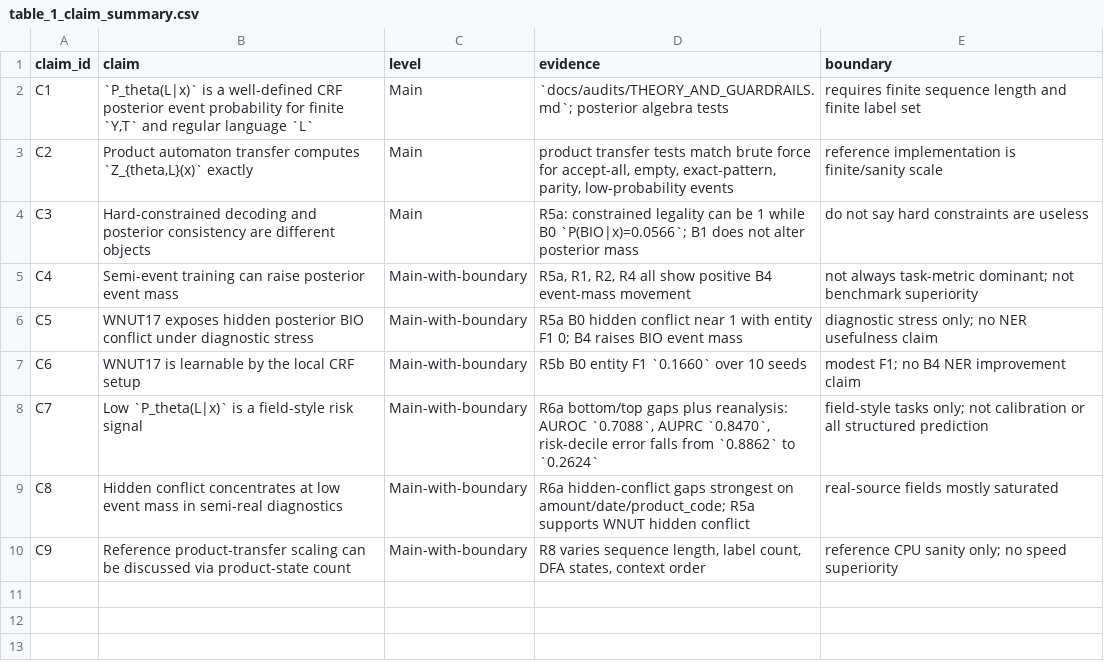
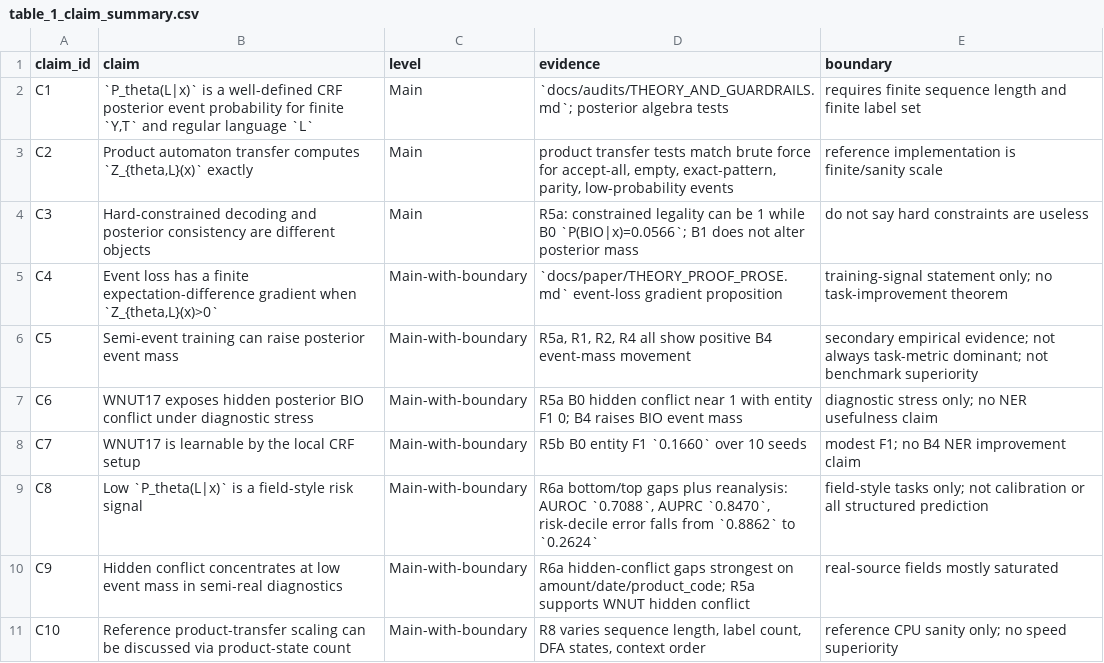
Before and after one commit to Yulivu/02_JMLR, a CSV file: experiments/results/paper_tables/table_1_claim_summary.csv, drawn as a sheet.

Commit message:
Strengthen JMLR positioning and diagnostic baselines

```diff
--- a/experiments/results/paper_tables/table_1_claim_summary.csv
+++ b/experiments/results/paper_tables/table_1_claim_summary.csv
@@ -4,7 +4,8 @@ C2,"Product automaton transfer computes `Z_{theta,L}(x)` exactly",Main,"product
 C3,Hard-constrained decoding and posterior consistency are different objects,Main,R5a: constrained legality can be 1 while B0 `P(BIO|x)=0.0566`; B1 does not alter posterior mass,do not say hard constraints are useless
-C4,Semi-event training can raise posterior event mass,Main-with-boundary,"R5a, R1, R2, R4 all show positive B4 event-mass movement",not always task-metric dominant; not benchmark superiority
-C5,WNUT17 exposes hidden posterior BIO conflict under diagnostic stress,Main-with-boundary,R5a B0 hidden conflict near 1 with entity F1 0; B4 raises BIO event mass,diagnostic stress only; no NER usefulness claim
-C6,WNUT17 is learnable by the local CRF setup,Main-with-boundary,R5b B0 entity F1 `0.1660` over 10 seeds,modest F1; no B4 NER improvement claim
-C7,Low `P_theta(L|x)` is a field-style risk signal,Main-with-boundary,"R6a bottom/top gaps plus reanalysis: AUROC `0.7088`, AUPRC `0.8470`, risk-decile error falls from `0.8862` to `0.2624`",field-style tasks only; not calibration or all structured prediction
-C8,Hidden conflict concentrates at low event mass in semi-real diagnostics,Main-with-boundary,R6a hidden-conflict gaps strongest on amount/date/product_code; R5a supports WNUT hidden conflict,real-source fields mostly saturated
-C9,Reference product-transfer scaling can be discussed via product-state count,Main-with-boundary,"R8 varies sequence length, label count, DFA states, context order",reference CPU sanity only; no speed superiority
+C4,"Event loss has a finite expectation-difference gradient when `Z_{theta,L}(x)>0`",Main-with-boundary,`docs/paper/THEORY_PROOF_PROSE.md` event-loss gradient proposition,training-signal statement only; no task-improvement theorem
+C5,Semi-event training can raise posterior event mass,Main-with-boundary,"R5a, R1, R2, R4 all show positive B4 event-mass movement",secondary empirical evidence; not always task-metric dominant; not benchmark superiority
+C6,WNUT17 exposes hidden posterior BIO conflict under diagnostic stress,Main-with-boundary,R5a B0 hidden conflict near 1 with entity F1 0; B4 raises BIO event mass,diagnostic stress only; no NER usefulness claim
+C7,WNUT17 is learnable by the local CRF setup,Main-with-boundary,R5b B0 entity F1 `0.1660` over 10 seeds,modest F1; no B4 NER improvement claim
+C8,Low `P_theta(L|x)` is a field-style risk signal,Main-with-boundary,"R6a bottom/top gaps plus reanalysis: AUROC `0.7088`, AUPRC `0.8470`, risk-decile error falls from `0.8862` to `0.2624`",field-style tasks only; not calibration or all structured prediction
+C9,Hidden conflict concentrates at low event mass in semi-real diagnostics,Main-with-boundary,R6a hidden-conflict gaps strongest on amount/date/product_code; R5a supports WNUT hidden conflict,real-source fields mostly saturated
+C10,Reference product-transfer scaling can be discussed via product-state count,Main-with-boundary,"R8 varies sequence length, label count, DFA states, context order",reference CPU sanity only; no speed superiority
```
Also changed, not shown: 12 other files.
